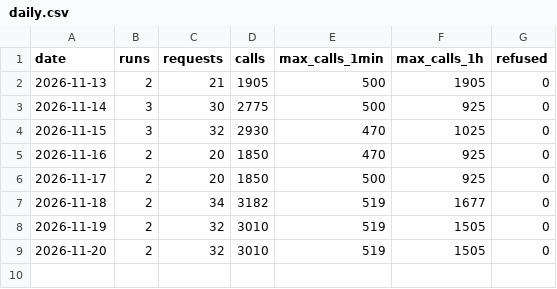
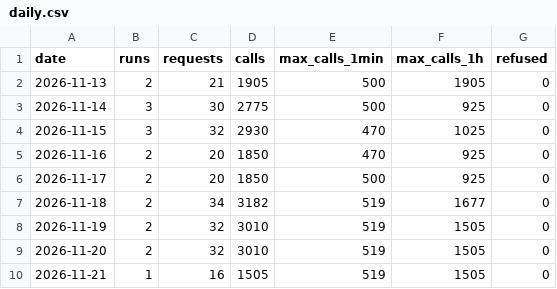
Before and after one commit to Alessandro-Lica/hikebuddy-weather, a CSV file: stats/daily.csv, drawn as a sheet; the diff names each change by its address in the sheet, - before the commit and + after, or states it on an @@ line.

```diff
--- a/stats/daily.csv
+++ b/stats/daily.csv
+row 10: 2026-11-21 | 1 | 16 | 1505 | 519 | 1505 | 0
```
Also changed, not shown: stats/requests.csv, stats/runs.csv.
